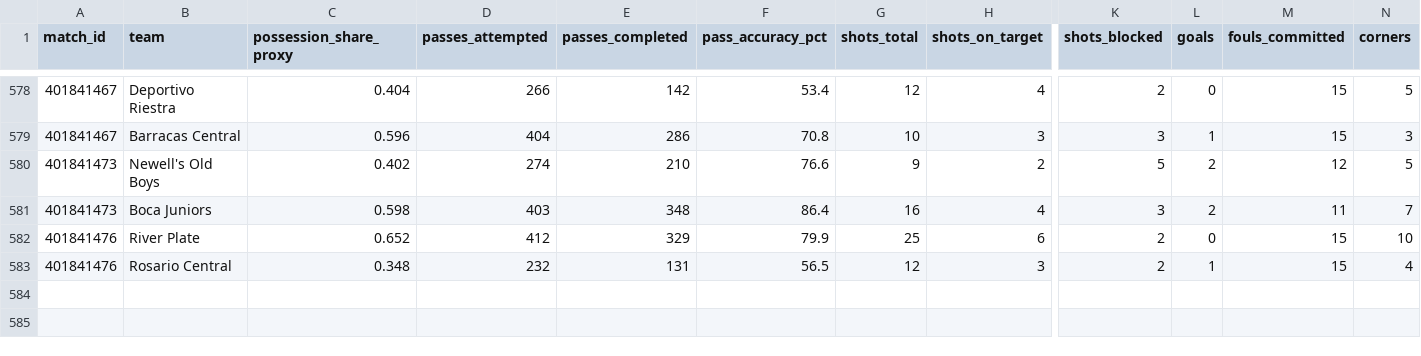
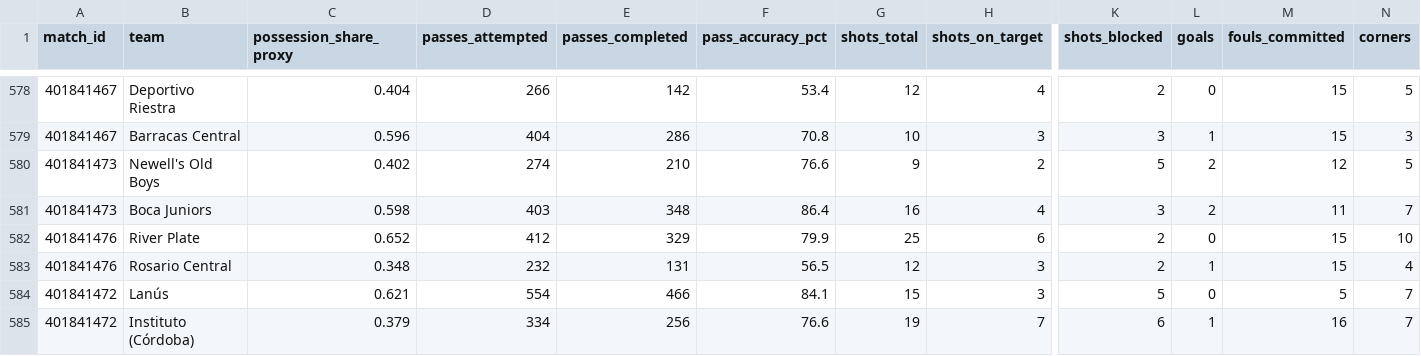
Before and after one commit to ramirosilvera/metricaslpf, a CSV file: data/raw/espn/_processed/team_match_stats.csv, drawn as a sheet; only a part is shown, gaps mark what is left out; rows hold the shown columns only; the diff names each change by its address in the sheet, - before the commit and + after, or states it on an @@ line.

```diff
--- a/data/raw/espn/_processed/team_match_stats.csv
+++ b/data/raw/espn/_processed/team_match_stats.csv
+row 584: 401841472 | Lanús | 0.621 | 554 | 466 | 84.1 | 15 | 3 | 5 | 0 | 5 | 7
+row 585: 401841472 | Instituto (Córdoba) | 0.379 | 334 | 256 | 76.6 | 19 | 7 | 6 | 1 | 16 | 7
```
Also changed, not shown: data/raw/espn/_processed/goal_events.csv, data/raw/espn/_processed/matches.csv, 40 other files.
